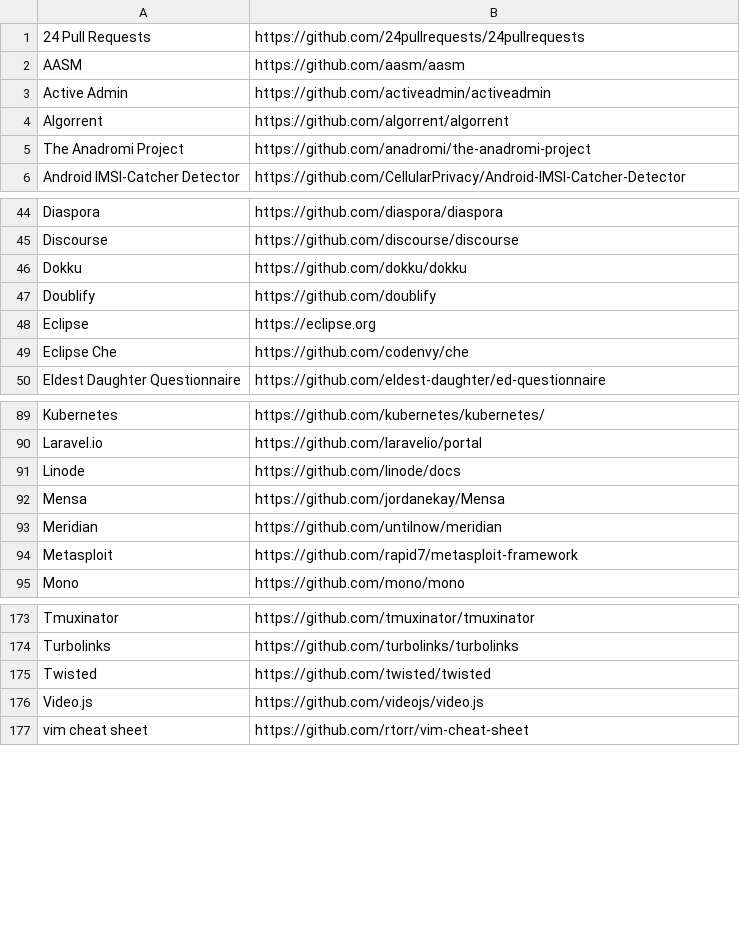
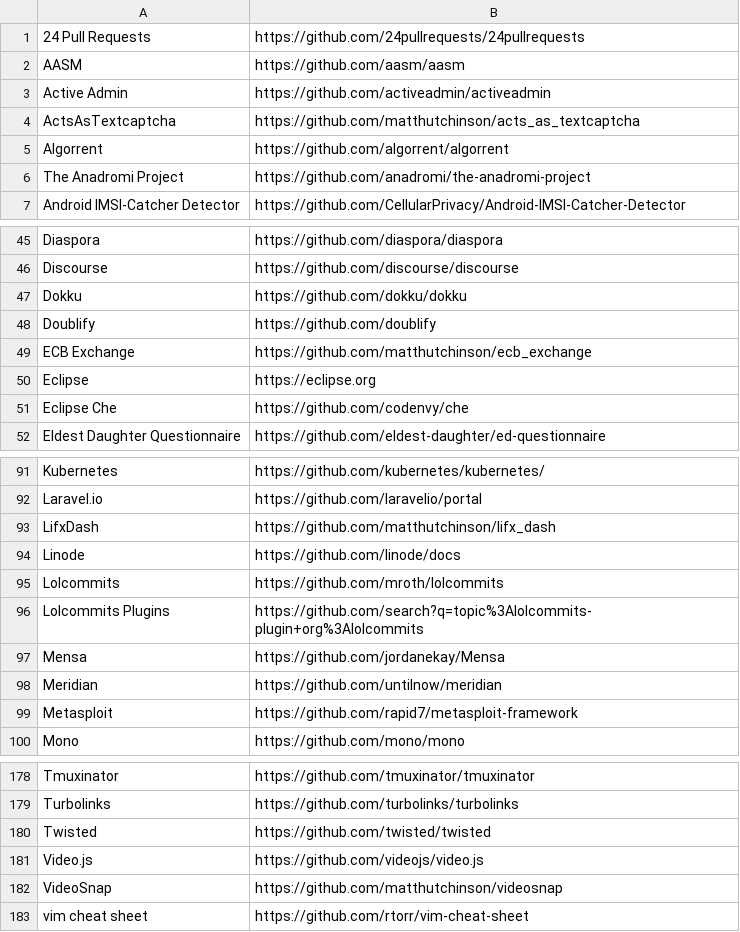
Before and after one commit to EthicalSource/contributor_covenant, a CSV file: static/adopters.csv, drawn as a sheet; only a part is shown, gaps mark what is left out.

Commit message:
add lolcommits (+plugins) and other gems to adopters

```diff
--- a/static/adopters.csv
+++ b/static/adopters.csv
@@ -3,2 +3,3 @@ AASM, https://github.com/aasm/aasm
 Active Admin, https://github.com/activeadmin/activeadmin
+ActsAsTextcaptcha, https://github.com/matthutchinson/acts_as_textcaptcha
 Algorrent, https://github.com/algorrent/algorrent
@@ -47,2 +48,3 @@ Dokku, https://github.com/dokku/dokku
 Doublify, https://github.com/doublify
+ECB Exchange, https://github.com/matthutchinson/ecb_exchange
 Eclipse, https://eclipse.org
@@ -90,3 +92,6 @@ Kubernetes, https://github.com/kubernetes/kubernetes/
 Laravel.io, https://github.com/laravelio/portal
+LifxDash, https://github.com/matthutchinson/lifx_dash
 Linode, https://github.com/linode/docs
+Lolcommits, https://github.com/mroth/lolcommits
+Lolcommits Plugins, https://github.com/search?q=topic%3Alolcommits-plugin+org%3Alolcommits
 Mensa, https://github.com/jordanekay/Mensa
@@ -176,2 +181,3 @@ Twisted, https://github.com/twisted/twisted
 Video.js, https://github.com/videojs/video.js
+VideoSnap, https://github.com/matthutchinson/videosnap
 vim cheat sheet, https://github.com/rtorr/vim-cheat-sheet
```
